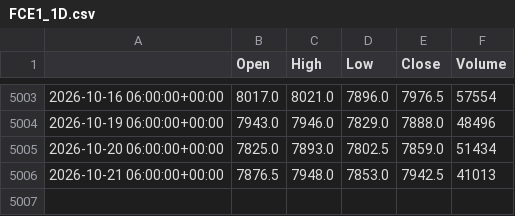
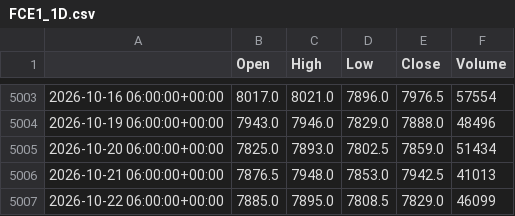
Before and after one commit to loljack01/AutoTrader, a CSV file: data/cache/FCE1_1D.csv, drawn as a sheet; only a part is shown, gaps mark what is left out; the diff names each change by its address in the sheet, - before the commit and + after, or states it on an @@ line.

```diff
--- a/data/cache/FCE1_1D.csv
+++ b/data/cache/FCE1_1D.csv
+row 5007: 2026-10-22 06:00:00+00:00 | 7885.0 | 7895.0 | 7808.5 | 7829.0 | 46099
```
Also changed, not shown: data/backtests/frozen_puts_5m_trades.csv, data/cache/FCE1_15m.csv, 1 other file.
